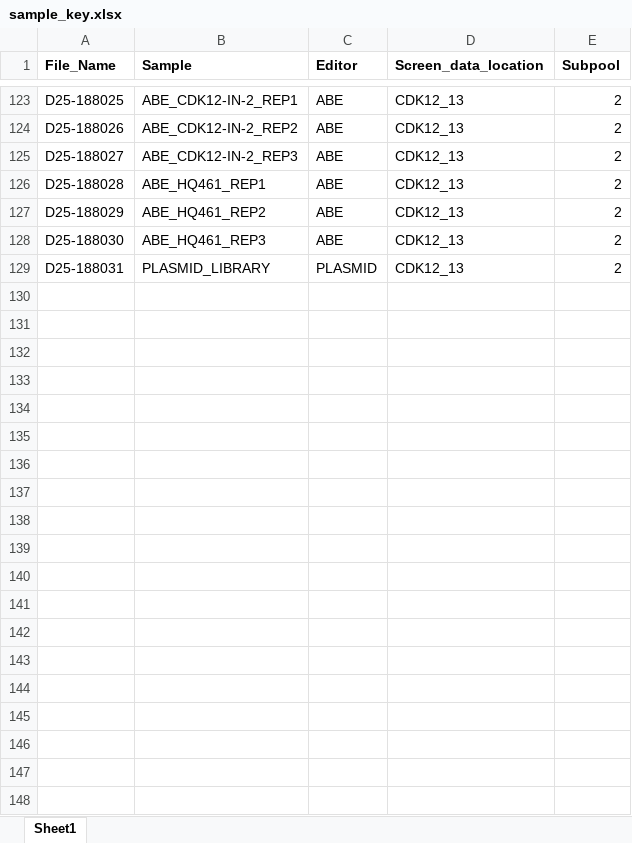
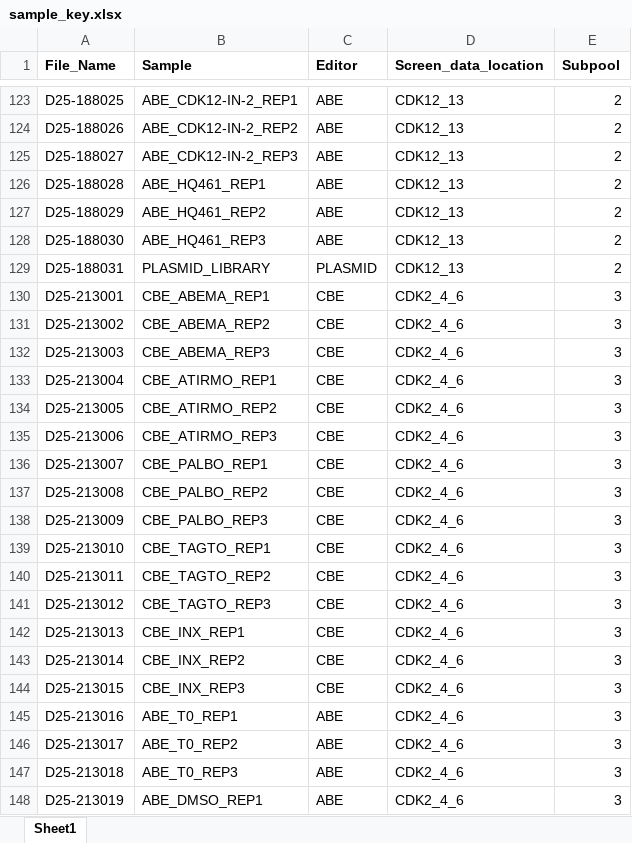
Before and after one commit to samgould2/CDK-BE-mutagenesis, an Excel workbook: screening_data/sample_key.xlsx, sheet Sheet1, drawn as a sheet; only a part is shown, gaps mark what is left out; values as stored, in another font and other column widths than the file's, no borders; the diff covers the shown part only; the diff names each change by its address in the sheet, - before the commit and + after, or states it on an @@ line.

```diff
--- a/screening_data/sample_key.xlsx (sheet Sheet1)
+++ b/screening_data/sample_key.xlsx (sheet Sheet1)
+row 130: D25-213001 | CBE_ABEMA_REP1 | CBE | CDK2_4_6 | 3
+row 131: D25-213002 | CBE_ABEMA_REP2 | CBE | CDK2_4_6 | 3
+row 132: D25-213003 | CBE_ABEMA_REP3 | CBE | CDK2_4_6 | 3
+row 133: D25-213004 | CBE_ATIRMO_REP1 | CBE | CDK2_4_6 | 3
+row 134: D25-213005 | CBE_ATIRMO_REP2 | CBE | CDK2_4_6 | 3
+row 135: D25-213006 | CBE_ATIRMO_REP3 | CBE | CDK2_4_6 | 3
+row 136: D25-213007 | CBE_PALBO_REP1 | CBE | CDK2_4_6 | 3
+row 137: D25-213008 | CBE_PALBO_REP2 | CBE | CDK2_4_6 | 3
+row 138: D25-213009 | CBE_PALBO_REP3 | CBE | CDK2_4_6 | 3
+row 139: D25-213010 | CBE_TAGTO_REP1 | CBE | CDK2_4_6 | 3
+row 140: D25-213011 | CBE_TAGTO_REP2 | CBE | CDK2_4_6 | 3
+row 141: D25-213012 | CBE_TAGTO_REP3 | CBE | CDK2_4_6 | 3
+row 142: D25-213013 | CBE_INX_REP1 | CBE | CDK2_4_6 | 3
+row 143: D25-213014 | CBE_INX_REP2 | CBE | CDK2_4_6 | 3
+row 144: D25-213015 | CBE_INX_REP3 | CBE | CDK2_4_6 | 3
+row 145: D25-213016 | ABE_T0_REP1 | ABE | CDK2_4_6 | 3
+row 146: D25-213017 | ABE_T0_REP2 | ABE | CDK2_4_6 | 3
+row 147: D25-213018 | ABE_T0_REP3 | ABE | CDK2_4_6 | 3
+row 148: D25-213019 | ABE_DMSO_REP1 | ABE | CDK2_4_6 | 3
```
Also changed, not shown: 30 added rows elsewhere in this sheet, 48 other files.
